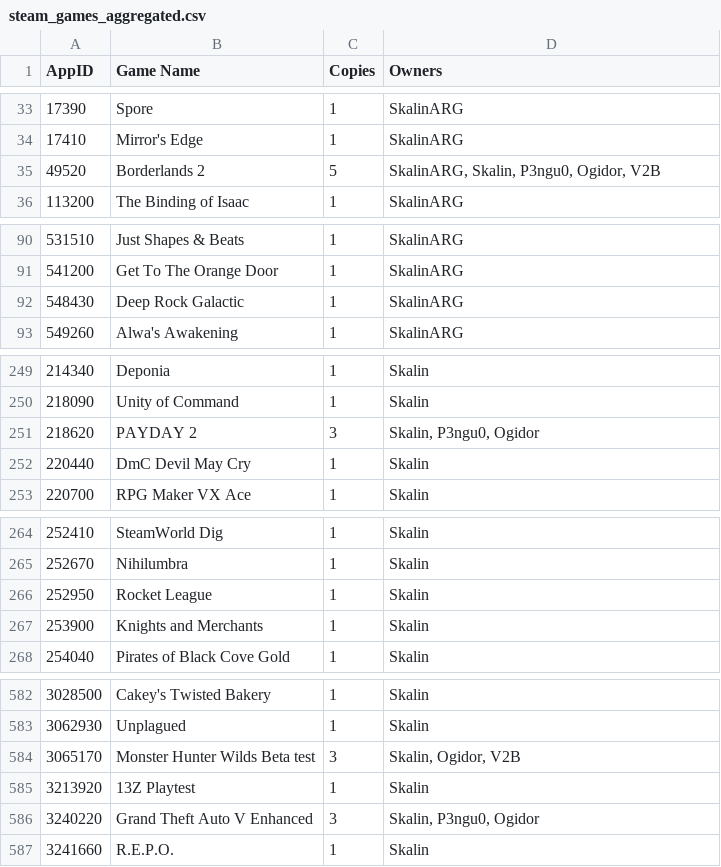
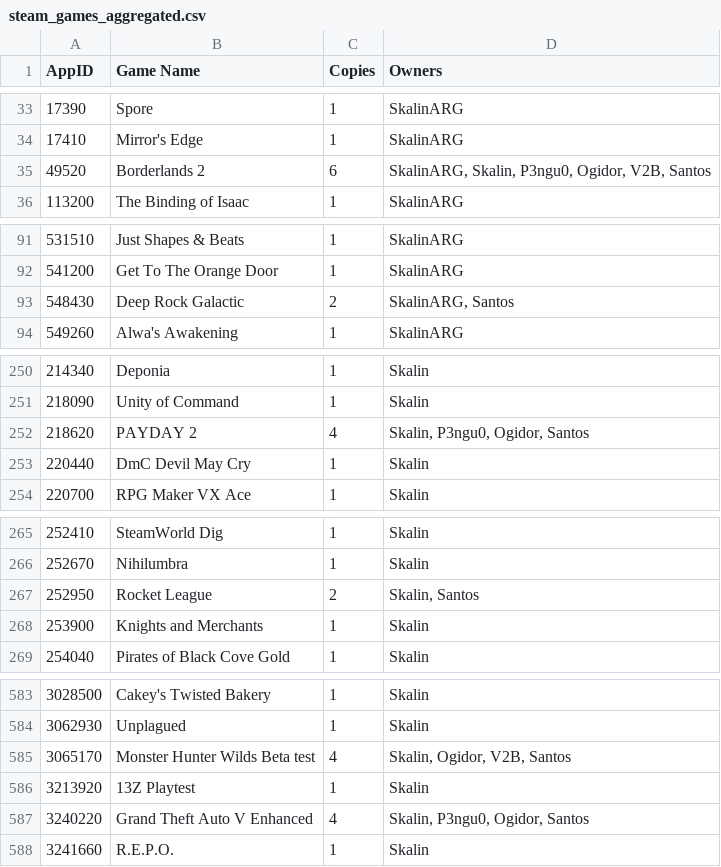
Before and after one commit to Skalin151/Discord_Bot, a CSV file: data/steam_games_aggregated.csv, drawn as a sheet; only a part is shown, gaps mark what is left out; the diff covers the shown part only.

```diff
--- a/data/steam_games_aggregated.csv
+++ b/data/steam_games_aggregated.csv
@@ -34,3 +34,3 @@ AppID,Game Name,Copies,Owners
 17410,Mirror's Edge,1,SkalinARG
-49520,Borderlands 2,5,"SkalinARG, Skalin, P3ngu0, Ogidor, V2B"
+49520,Borderlands 2,6,"SkalinARG, Skalin, P3ngu0, Ogidor, V2B, Santos"
 113200,The Binding of Isaac,1,SkalinARG
@@ -91,3 +92,3 @@ AppID,Game Name,Copies,Owners
 541200,Get To The Orange Door,1,SkalinARG
-548430,Deep Rock Galactic,1,SkalinARG
+548430,Deep Rock Galactic,2,"SkalinARG, Santos"
 549260,Alwa's Awakening,1,SkalinARG
@@ -250,3 +251,3 @@ AppID,Game Name,Copies,Owners
 218090,Unity of Command,1,Skalin
-218620,PAYDAY 2,3,"Skalin, P3ngu0, Ogidor"
+218620,PAYDAY 2,4,"Skalin, P3ngu0, Ogidor, Santos"
 220440,DmC Devil May Cry,1,Skalin
@@ -265,3 +266,3 @@ AppID,Game Name,Copies,Owners
 252670,Nihilumbra,1,Skalin
-252950,Rocket League,1,Skalin
+252950,Rocket League,2,"Skalin, Santos"
 253900,Knights and Merchants,1,Skalin
@@ -583,5 +584,5 @@ AppID,Game Name,Copies,Owners
 3062930,Unplagued,1,Skalin
-3065170,Monster Hunter Wilds Beta test,3,"Skalin, Ogidor, V2B"
+3065170,Monster Hunter Wilds Beta test,4,"Skalin, Ogidor, V2B, Santos"
 3213920,13Z Playtest,1,Skalin
-3240220,Grand Theft Auto V Enhanced,3,"Skalin, P3ngu0, Ogidor"
+3240220,Grand Theft Auto V Enhanced,4,"Skalin, P3ngu0, Ogidor, Santos"
 3241660,R.E.P.O.,1,Skalin
```
Also changed, not shown: 14 added rows and 34 edited cells elsewhere in this file.
